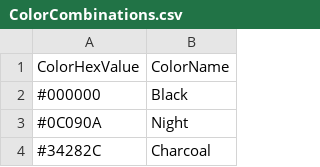
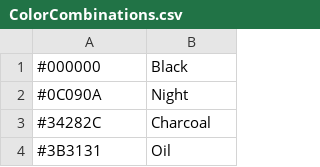
Before and after one commit to dan8b/moodbase, a CSV file: backend/modules/ColorCombinations.csv, drawn as a sheet; only a part is shown; the shorter side is filled out with more unchanged rows; the diff names each change by its address in the sheet, - before the commit and + after, or states it on an @@ line.

```diff
--- a/backend/modules/ColorCombinations.csv
+++ b/backend/modules/ColorCombinations.csv
-row 1: ColorHexValue | ColorName
```
Also changed, not shown: 21 other files.
